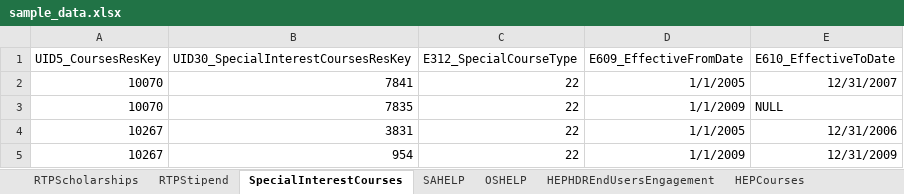
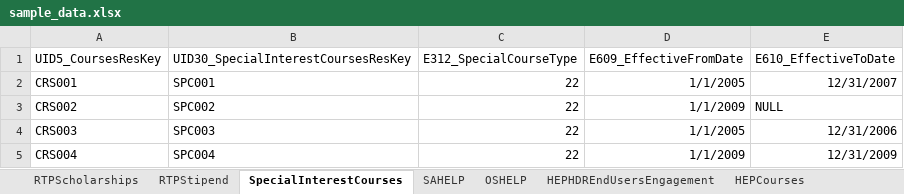
Before and after one commit to Fan-Xiaoqin/TCSIExtractDatabaseProject, an Excel workbook: data/sample_data.xlsx, sheet SpecialInterestCourses, drawn as a sheet; values as stored, in another font and other column widths than the file's, no borders; the diff names each change by its address in the sheet, - before the commit and + after, or states it on an @@ line.

```diff
--- a/data/sample_data.xlsx (sheet SpecialInterestCourses)
+++ b/data/sample_data.xlsx (sheet SpecialInterestCourses)
-A2 (UID5_CoursesResKey): 10070
+A2 (UID5_CoursesResKey): CRS001
-B2: 7841
+B2: SPC001
-A3 (UID5_CoursesResKey): 10070
+A3 (UID5_CoursesResKey): CRS002
-B3: 7835
+B3: SPC002
-A4 (UID5_CoursesResKey): 10267
+A4 (UID5_CoursesResKey): CRS003
-B4: 3831
+B4: SPC003
-A5 (UID5_CoursesResKey): 10267
+A5 (UID5_CoursesResKey): CRS004
-B5: 954
+B5: SPC004
```
Also changed, not shown: sheet HEPBasisForAdmission, sheet CourseSpecialisations, sheet HEPCourseAdmissions, sheet ExitAwards, sheet HEPCoursePriorCredits, sheet HEPCourses, 8 more sheets, 1 other file.
